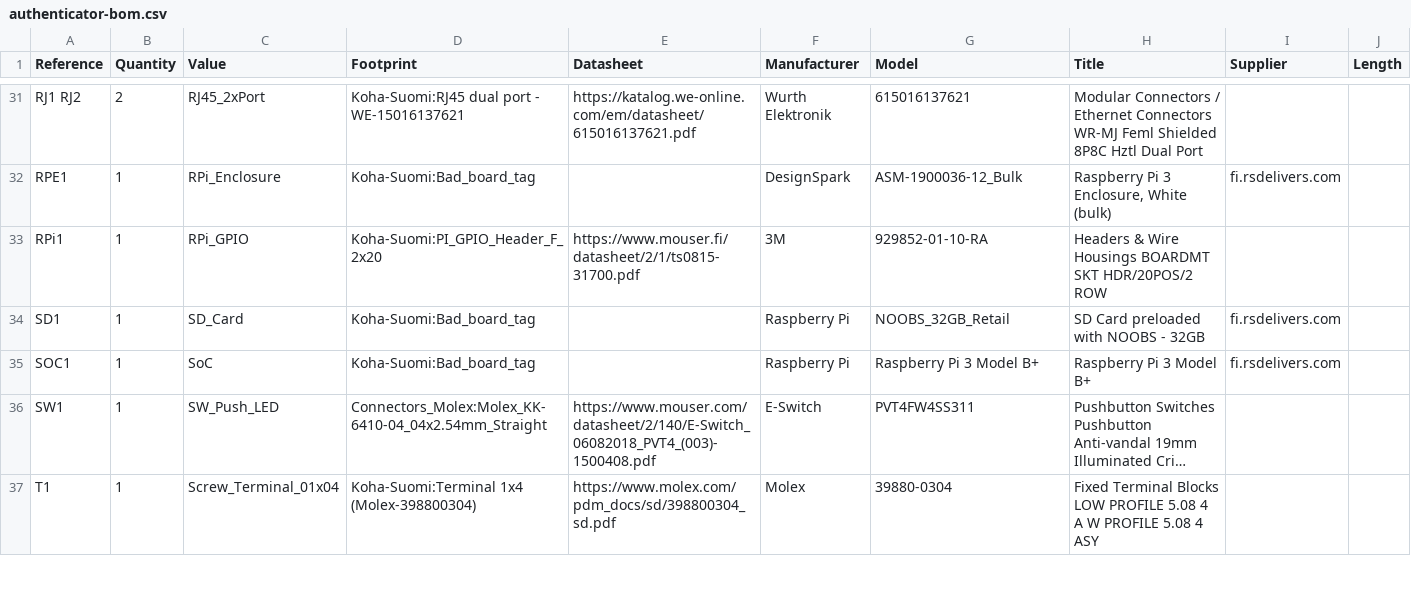
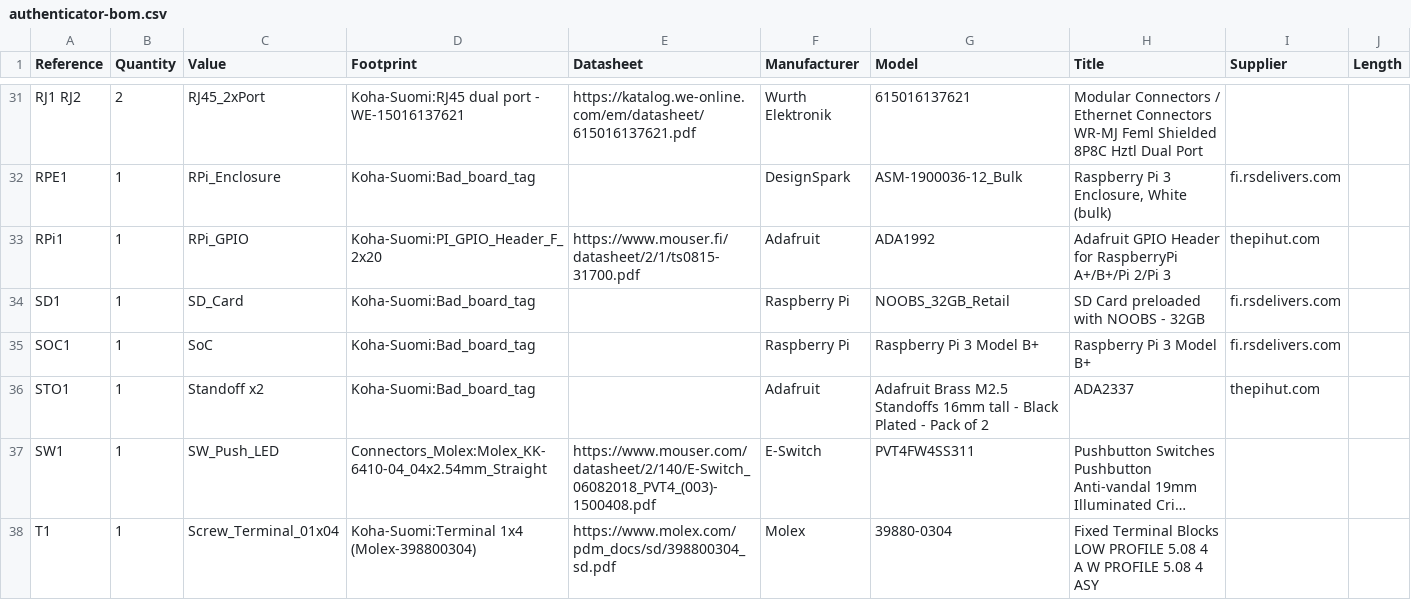
Before and after one commit to Hypernova-Oy/emb-toveri, a CSV file: KiCad/authenticator/authenticator-bom.csv, drawn as a sheet; only a part is shown, gaps mark what is left out; long unchanged cells end in …; the diff names each change by its address in the sheet, - before the commit and + after, or states it on an @@ line.

```diff
--- a/KiCad/authenticator/authenticator-bom.csv
+++ b/KiCad/authenticator/authenticator-bom.csv
-F33 (Manufacturer): 3M
+F33 (Manufacturer): Adafruit
-G33 (Model): 929852-01-10-RA
+G33 (Model): ADA1992
-H33 (Title): Headers & Wire Housings BOARDMT SKT HDR/20POS/2 ROW
+H33 (Title): Adafruit GPIO Header for RaspberryPi A+/B+/Pi 2/Pi 3
-I33 (Supplier): (empty)
+I33 (Supplier): thepihut.com
+row 36: STO1 | 1 | Standoff x2 | Koha-Suomi:Bad_board_tag |  | Adafruit | Adafruit Brass M2.5 Standoffs 16mm tall - Black Plated - Pack of 2 | ADA2337 | thepihut.com
```
Also changed, not shown: 13 other files.
